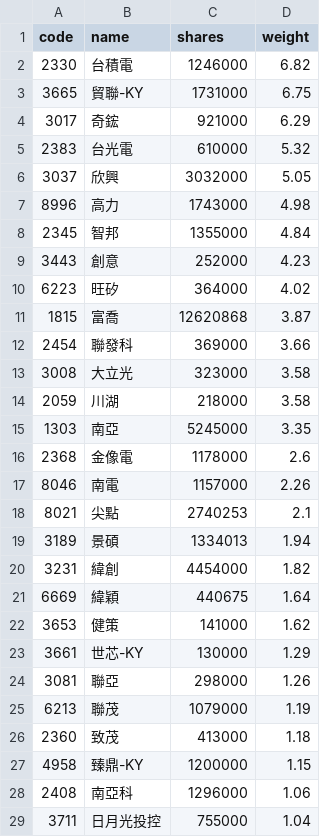
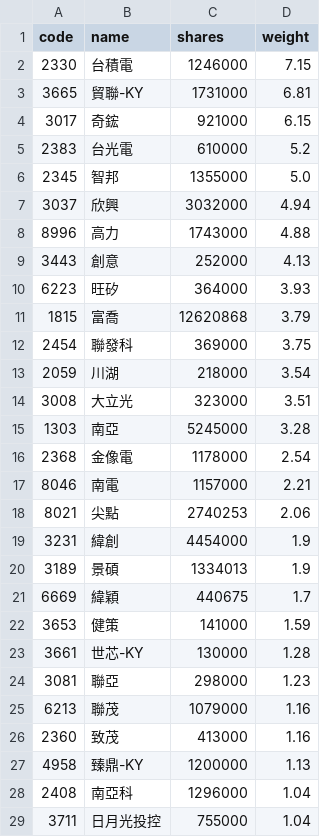
Before and after one commit to 4ru1013/capital-etf-00992a-portfolio, a CSV file: data/out/holdings/00992A_latest.csv, drawn as a sheet; only a part is shown; the diff covers the shown part only.

```diff
--- a/data/out/holdings/00992A_latest.csv
+++ b/data/out/holdings/00992A_latest.csv
@@ -1,29 +1,29 @@
 code,name,shares,weight
-2330,台積電,1246000,6.82
-3665,貿聯-KY,1731000,6.75
-3017,奇鋐,921000,6.29
-2383,台光電,610000,5.32
-3037,欣興,3032000,5.05
-8996,高力,1743000,4.98
-2345,智邦,1355000,4.84
-3443,創意,252000,4.23
-6223,旺矽,364000,4.02
-1815,富喬,12620868,3.87
-2454,聯發科,369000,3.66
-3008,大立光,323000,3.58
-2059,川湖,218000,3.58
-1303,南亞,5245000,3.35
-2368,金像電,1178000,2.6
-8046,南電,1157000,2.26
-8021,尖點,2740253,2.1
-3189,景碩,1334013,1.94
-3231,緯創,4454000,1.82
-6669,緯穎,440675,1.64
-3653,健策,141000,1.62
-3661,世芯-KY,130000,1.29
-3081,聯亞,298000,1.26
-6213,聯茂,1079000,1.19
-2360,致茂,413000,1.18
-4958,臻鼎-KY,1200000,1.15
-2408,南亞科,1296000,1.06
+2330,台積電,1246000,7.15
+3665,貿聯-KY,1731000,6.81
+3017,奇鋐,921000,6.15
+2383,台光電,610000,5.2
+2345,智邦,1355000,5.0
+3037,欣興,3032000,4.94
+8996,高力,1743000,4.88
+3443,創意,252000,4.13
+6223,旺矽,364000,3.93
+1815,富喬,12620868,3.79
+2454,聯發科,369000,3.75
+2059,川湖,218000,3.54
+3008,大立光,323000,3.51
+1303,南亞,5245000,3.28
+2368,金像電,1178000,2.54
+8046,南電,1157000,2.21
+8021,尖點,2740253,2.06
+3231,緯創,4454000,1.9
+3189,景碩,1334013,1.9
+6669,緯穎,440675,1.7
+3653,健策,141000,1.59
+3661,世芯-KY,130000,1.28
+3081,聯亞,298000,1.23
+6213,聯茂,1079000,1.16
+2360,致茂,413000,1.16
+4958,臻鼎-KY,1200000,1.13
+2408,南亞科,1296000,1.04
 3711,日月光投控,755000,1.04
```
Also changed, not shown: 3 added rows, 3 removed rows and 10 edited cells elsewhere in this file, data/out/00992A_latest.csv, 4 other files.
